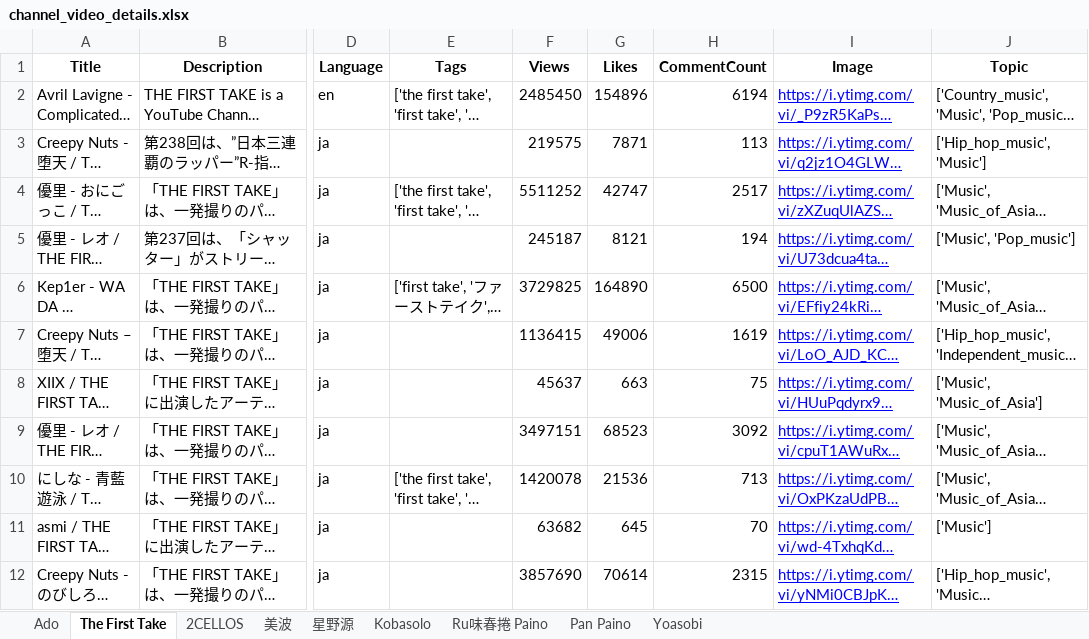
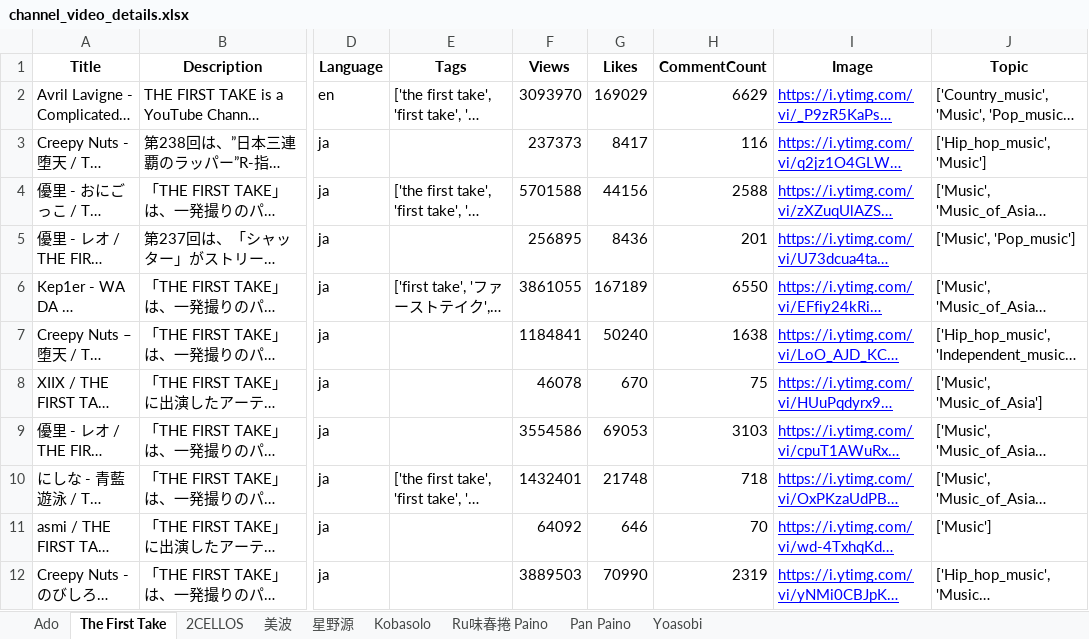
Before and after one commit to Takuyatsai/YouTube-Music-Channel-Analysis, an Excel workbook: channel_video_details.xlsx, sheet The First Take, drawn as a sheet; only a part is shown, gaps mark what is left out; long unchanged cells end in …; values as stored, in another font and other column widths than the file's, no borders; the diff covers the shown part only; the diff names each change by its address in the sheet, - before the commit and + after, or states it on an @@ line.

```diff
--- a/channel_video_details.xlsx (sheet The First Take)
+++ b/channel_video_details.xlsx (sheet The First Take)
-F2 (Views): 2485450
+F2 (Views): 3093970
-G2 (Likes): 154896
+G2 (Likes): 169029
-H2 (CommentCount): 6194
+H2 (CommentCount): 6629
-F3 (Views): 219575
+F3 (Views): 237373
-G3 (Likes): 7871
+G3 (Likes): 8417
-H3 (CommentCount): 113
+H3 (CommentCount): 116
-F4 (Views): 5511252
+F4 (Views): 5701588
-G4 (Likes): 42747
+G4 (Likes): 44156
-H4 (CommentCount): 2517
+H4 (CommentCount): 2588
-F5 (Views): 245187
+F5 (Views): 256895
-G5 (Likes): 8121
+G5 (Likes): 8436
-H5 (CommentCount): 194
+H5 (CommentCount): 201
-F6 (Views): 3729825
+F6 (Views): 3861055
-G6 (Likes): 164890
+G6 (Likes): 167189
-H6 (CommentCount): 6500
+H6 (CommentCount): 6550
-F7 (Views): 1136415
+F7 (Views): 1184841
-G7 (Likes): 49006
+G7 (Likes): 50240
-H7 (CommentCount): 1619
+H7 (CommentCount): 1638
-F8 (Views): 45637
+F8 (Views): 46078
-G8 (Likes): 663
+G8 (Likes): 670
-F9 (Views): 3497151
+F9 (Views): 3554586
-G9 (Likes): 68523
+G9 (Likes): 69053
-H9 (CommentCount): 3092
+H9 (CommentCount): 3103
-F10 (Views): 1420078
+F10 (Views): 1432401
-G10 (Likes): 21536
+G10 (Likes): 21748
-H10 (CommentCount): 713
+H10 (CommentCount): 718
-F11 (Views): 63682
+F11 (Views): 64092
-G11 (Likes): 645
+G11 (Likes): 646
-F12 (Views): 3857690
+F12 (Views): 3889503
-G12 (Likes): 70614
+G12 (Likes): 70990
-H12 (CommentCount): 2315
+H12 (CommentCount): 2319
```
Also changed, not shown: 839 edited cells elsewhere in this sheet, sheet Pan Paino, sheet Ru味春捲 Paino, sheet Kobasolo, sheet 2CELLOS, sheet Yoasobi, sheet Ado, 2 more sheets, 1 other file.
